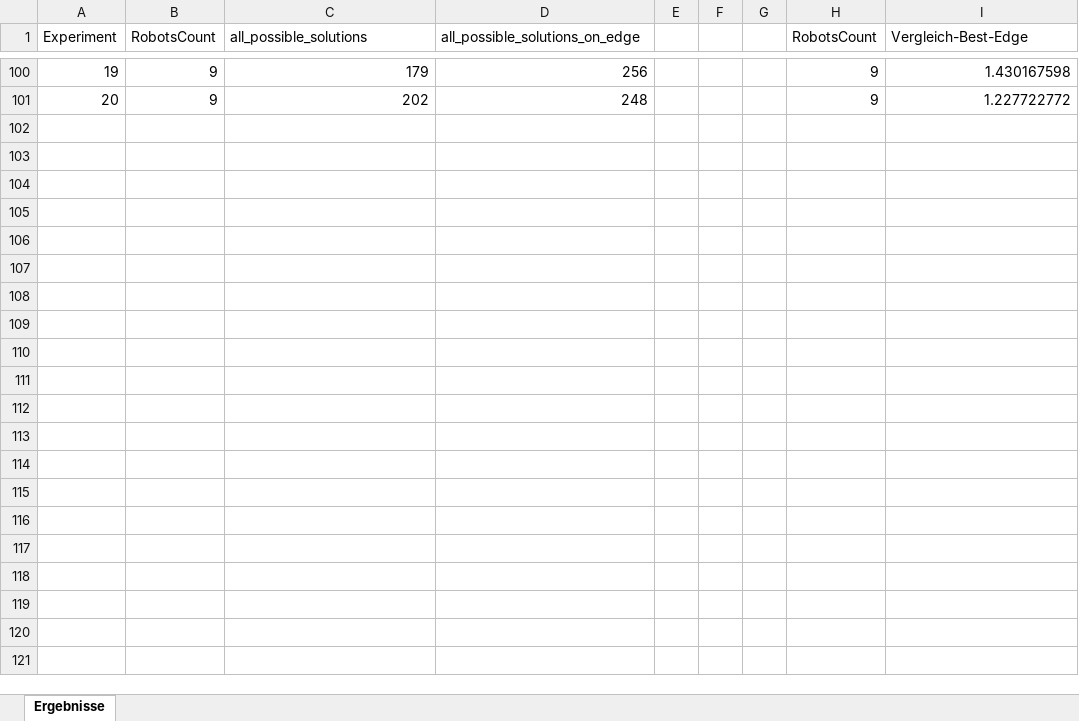
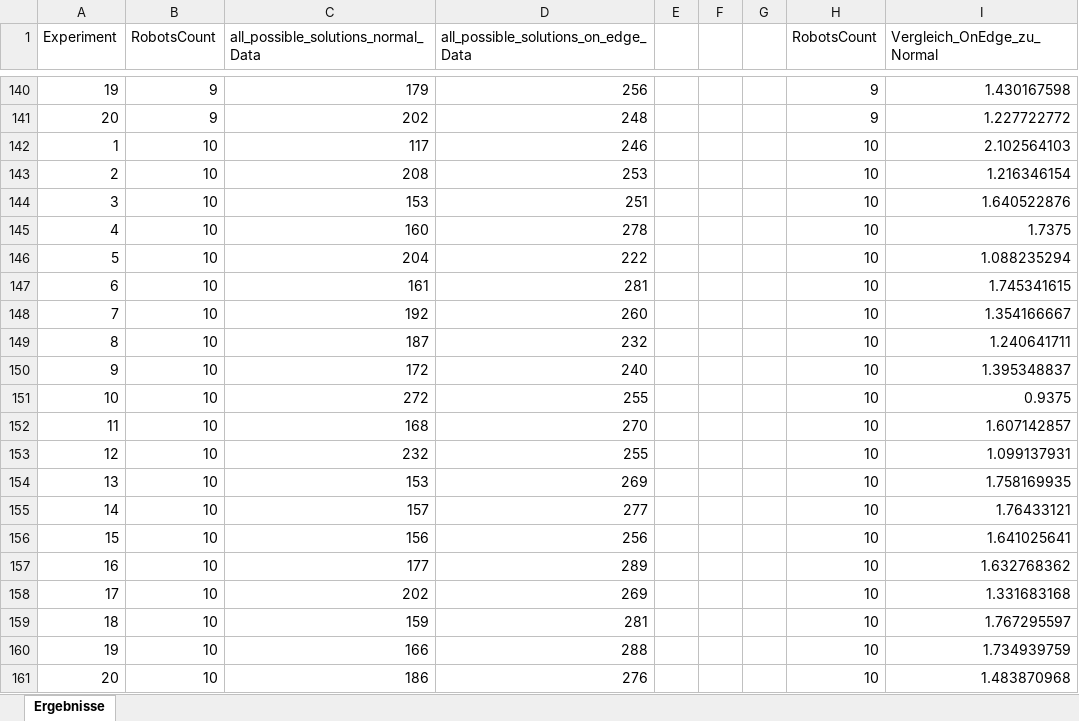
Before and after one commit to JosephAlzieb/Frezze_Tag_Problem, an Excel workbook: Ergebnisse-normal-edge.xlsx, sheet Ergebnisse, drawn as a sheet; only a part is shown, gaps mark what is left out; values as stored, in another font and other column widths than the file's, no borders; charts and pictures not drawn; the diff covers the shown part only; the diff names each change by its address in the sheet, - before the commit and + after, or states it on an @@ line.

```diff
--- a/Ergebnisse-normal-edge.xlsx (sheet Ergebnisse)
+++ b/Ergebnisse-normal-edge.xlsx (sheet Ergebnisse)
-C1: all_possible_solutions
+C1: all_possible_solutions_normal_Data
-D1: all_possible_solutions_on_edge
+D1: all_possible_solutions_on_edge_Data
-I1: Vergleich-Best-Edge
+I1: Vergleich_OnEdge_zu_Normal
+row 142: 1 | 10 | 117 | 246 |  |  |  | 10 | 2.102564103
+row 143: 2 | 10 | 208 | 253 |  |  |  | 10 | 1.216346154
+row 144: 3 | 10 | 153 | 251 |  |  |  | 10 | 1.640522876
+row 145: 4 | 10 | 160 | 278 |  |  |  | 10 | 1.7375
+row 146: 5 | 10 | 204 | 222 |  |  |  | 10 | 1.088235294
+row 147: 6 | 10 | 161 | 281 |  |  |  | 10 | 1.745341615
+row 148: 7 | 10 | 192 | 260 |  |  |  | 10 | 1.354166667
+row 149: 8 | 10 | 187 | 232 |  |  |  | 10 | 1.240641711
+row 150: 9 | 10 | 172 | 240 |  |  |  | 10 | 1.395348837
+row 151: 10 | 10 | 272 | 255 |  |  |  | 10 | 0.9375
+row 152: 11 | 10 | 168 | 270 |  |  |  | 10 | 1.607142857
+row 153: 12 | 10 | 232 | 255 |  |  |  | 10 | 1.099137931
+row 154: 13 | 10 | 153 | 269 |  |  |  | 10 | 1.758169935
+row 155: 14 | 10 | 157 | 277 |  |  |  | 10 | 1.76433121
+row 156: 15 | 10 | 156 | 256 |  |  |  | 10 | 1.641025641
+row 157: 16 | 10 | 177 | 289 |  |  |  | 10 | 1.632768362
+row 158: 17 | 10 | 202 | 269 |  |  |  | 10 | 1.331683168
+row 159: 18 | 10 | 159 | 281 |  |  |  | 10 | 1.767295597
+row 160: 19 | 10 | 166 | 288 |  |  |  | 10 | 1.734939759
+row 161: 20 | 10 | 186 | 276 |  |  |  | 10 | 1.483870968
```
Also changed, not shown: 40 added rows and 40 edited cells elsewhere in this sheet, formulas that keep their value, charts or pictures, Ergebnisse-normal.xlsx, Ergebnisse-on-edge.xlsx, 54 other files.
